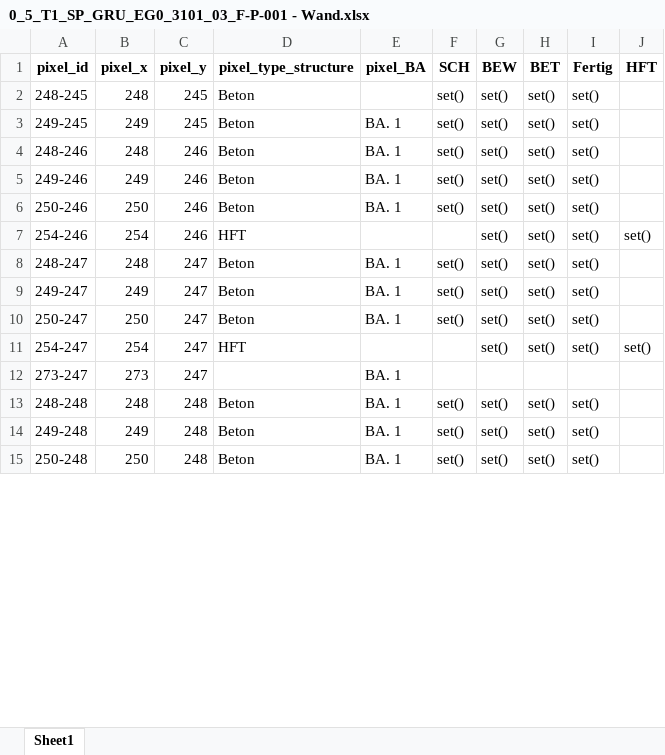
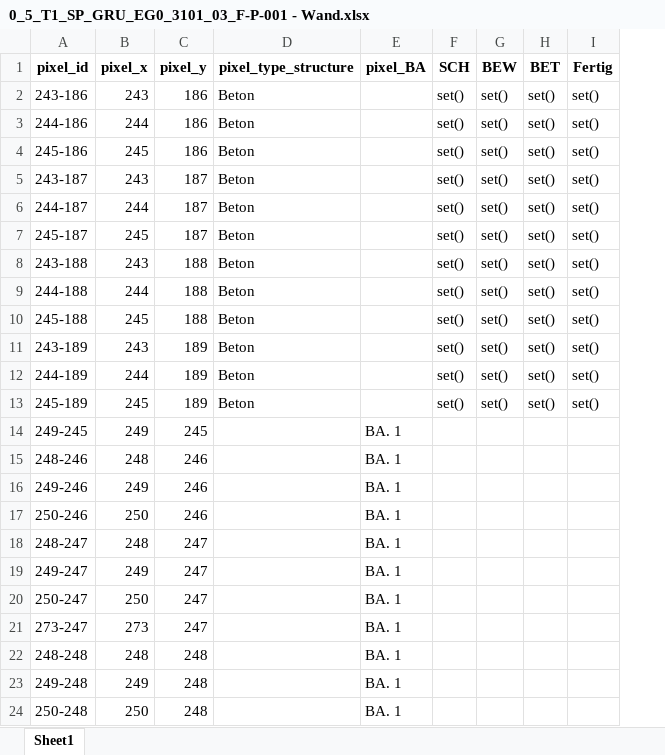
Before and after one commit to vladidmi/PythonPaintProgram, an Excel workbook: imgs/0_5_T1_SP_GRU_EG0_3101_03_F-P-001 - Wand.xlsx, sheet Sheet1, drawn as a sheet; only a part is shown; values as stored, in another font and other column widths than the file's, no borders; removed rows and columns are numbered as before the commit, all else as after; the diff covers the shown part only; the diff names each change by its address in the sheet, - before the commit and + after, or states it on an @@ line.

```diff
--- a/imgs/0_5_T1_SP_GRU_EG0_3101_03_F-P-001 - Wand.xlsx (sheet Sheet1)
+++ b/imgs/0_5_T1_SP_GRU_EG0_3101_03_F-P-001 - Wand.xlsx (sheet Sheet1)
-column J (HFT), empty
+row 2: 243-186 | 243 | 186 | Beton |  | set() | set() | set() | set()
-A3 (pixel_id): 248-245
+A3 (pixel_id): 244-186
-B3 (pixel_x): 248
+B3 (pixel_x): 244
-C3 (pixel_y): 245
+C3 (pixel_y): 186
+row 4: 245-186 | 245 | 186 | Beton |  | set() | set() | set() | set()
+row 5: 243-187 | 243 | 187 | Beton |  | set() | set() | set() | set()
+row 6: 244-187 | 244 | 187 | Beton |  | set() | set() | set() | set()
+row 7: 245-187 | 245 | 187 | Beton |  | set() | set() | set() | set()
+row 8: 243-188 | 243 | 188 | Beton |  | set() | set() | set() | set()
+row 9: 244-188 | 244 | 188 | Beton |  | set() | set() | set() | set()
+row 10: 245-188 | 245 | 188 | Beton |  | set() | set() | set() | set()
+row 11: 243-189 | 243 | 189 | Beton |  | set() | set() | set() | set()
+row 12: 244-189 | 244 | 189 | Beton |  | set() | set() | set() | set()
+row 13: 245-189 | 245 | 189 | Beton |  | set() | set() | set() | set()
-D14:D17 (pixel_type_structure): Beton
+D14:D17 (pixel_type_structure): (empty)
-F14:F17 (SCH): set()
+F14:F17 (SCH): (empty)
-G14:G17 (BEW): set()
+G14:G17 (BEW): (empty)
-H14:H17 (BET): set()
+H14:H17 (BET): (empty)
-I14:I17 (Fertig): set()
+I14:I17 (Fertig): (empty)
-row 7: 254-246 | 254 | 246 | HFT |  |  | set() | set() | set() | set()
-D18:D20 (pixel_type_structure): Beton
+D18:D20 (pixel_type_structure): (empty)
-F18:F20 (SCH): set()
+F18:F20 (SCH): (empty)
-G18:G20 (BEW): set()
+G18:G20 (BEW): (empty)
-H18:H20 (BET): set()
+H18:H20 (BET): (empty)
-I18:I20 (Fertig): set()
+I18:I20 (Fertig): (empty)
-row 11: 254-247 | 254 | 247 | HFT |  |  | set() | set() | set() | set()
-D22:D24 (pixel_type_structure): Beton
+D22:D24 (pixel_type_structure): (empty)
-F22:F24 (SCH): set()
+F22:F24 (SCH): (empty)
-G22:G24 (BEW): set()
+G22:G24 (BEW): (empty)
-H22:H24 (BET): set()
+H22:H24 (BET): (empty)
-I22:I24 (Fertig): set()
+I22:I24 (Fertig): (empty)
```
Also changed, not shown: 84 removed rows and 615 edited cells elsewhere in this sheet, imgs/1_5_T1_SP_GRU_EG0_3101_03_F-P-001 - Decke.xlsx, imgs/2_5_T1_SP_GRU_OG1_4101_03_F-P-001 - Wand.xlsx, 3 other files.
